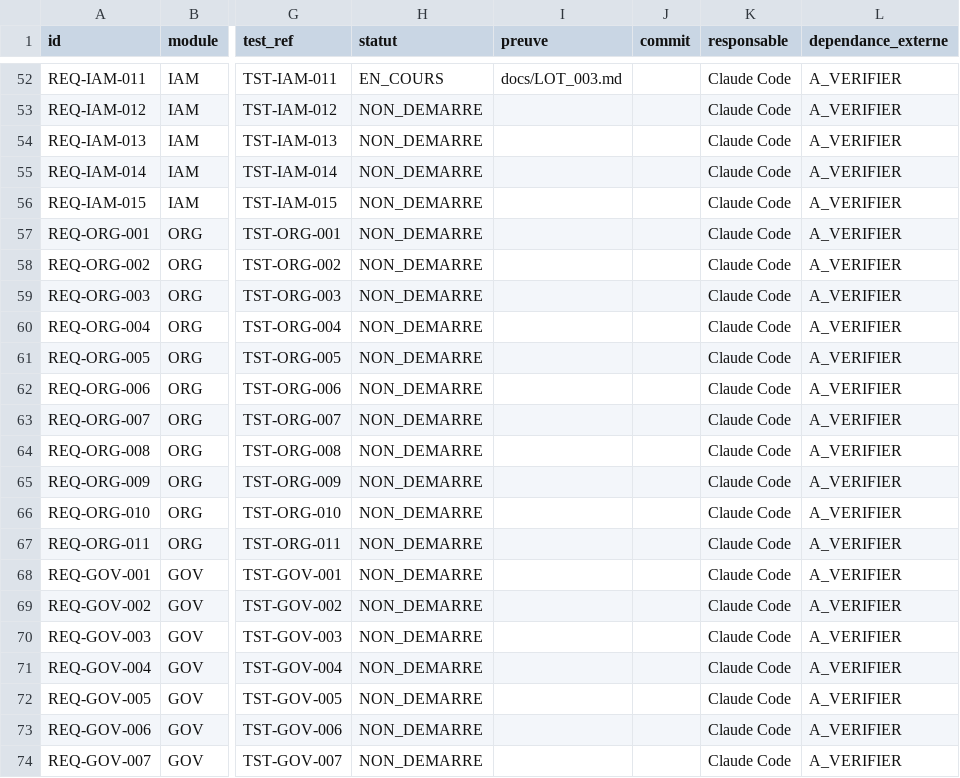
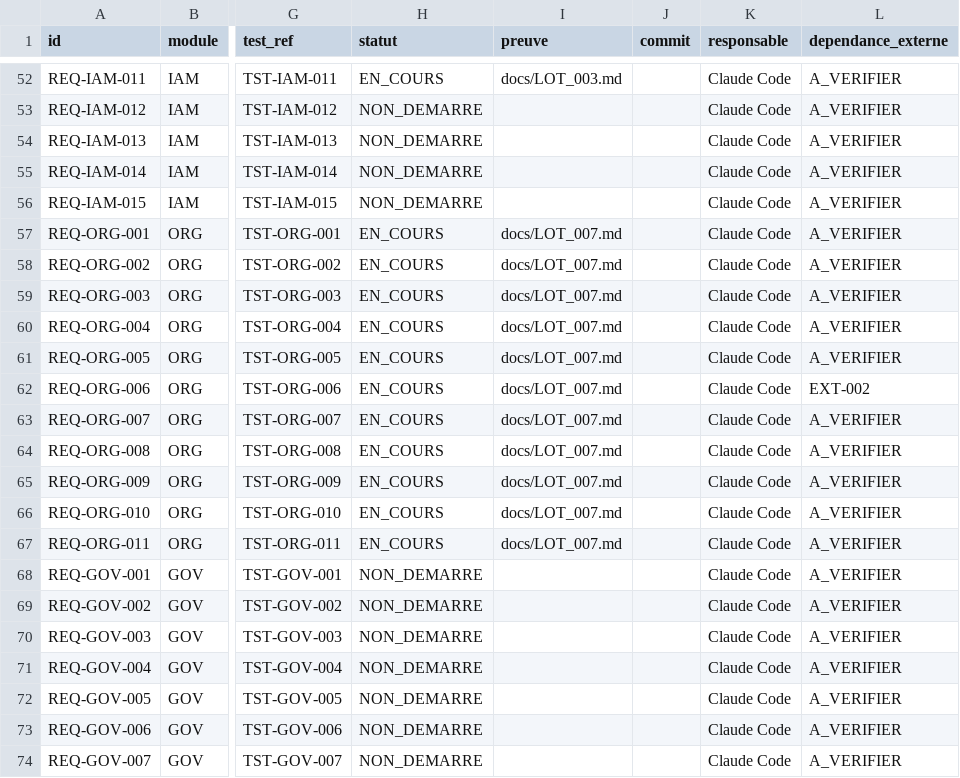
Before and after one commit to Gandji1/UNOA, a CSV file: docs/MATRICE_EXIGENCES.csv, drawn as a sheet; only a part is shown, gaps mark what is left out; the diff covers the shown part only; the diff names each change by its address in the sheet, - before the commit and + after, or states it on an @@ line.

```diff
--- a/docs/MATRICE_EXIGENCES.csv
+++ b/docs/MATRICE_EXIGENCES.csv
-H57:H67 (statut): NON_DEMARRE
+H57:H67 (statut): EN_COURS
-I57:I67 (preuve): (empty)
+I57:I67 (preuve): docs/LOT_007.md
-L62 (dependance_externe): A_VERIFIER
+L62 (dependance_externe): EXT-002
```
Also changed, not shown: 42 edited cells elsewhere in this file, 47 other files.
